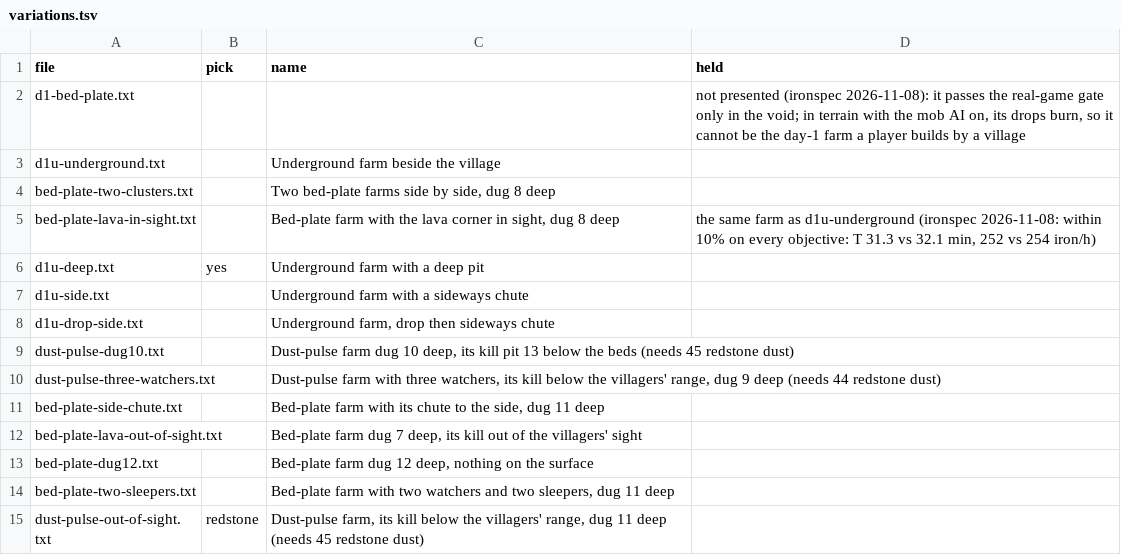
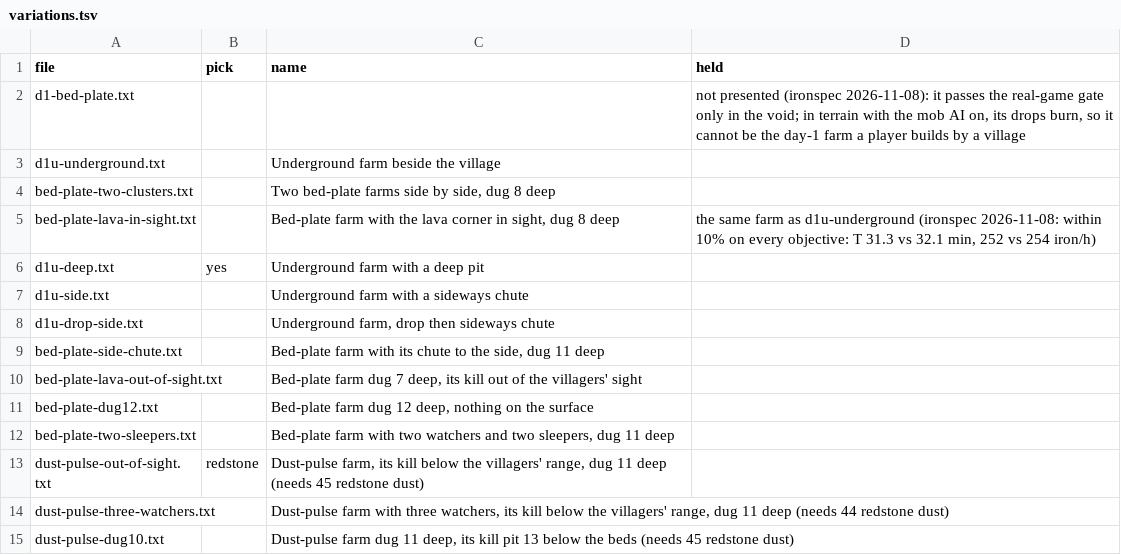
Before and after one commit to vjeux/redstonepedia, a TSV file: designs/farms/iron/day-1/variations.tsv, drawn as a sheet; removed rows and columns are numbered as before the commit, all else as after; the diff names each change by its address in the sheet, - before the commit and + after, or states it on an @@ line.

```diff
--- a/designs/farms/iron/day-1/variations.tsv
+++ b/designs/farms/iron/day-1/variations.tsv
-row 9: dust-pulse-dug10.txt |  | Dust-pulse farm dug 10 deep, its kill pit 13 below the beds (needs 45 redstone dust)
-row 10: dust-pulse-three-watchers.txt |  | Dust-pulse farm with three watchers, its kill below the villagers' range, dug 9 deep (needs 44 redstone dust)
+row 14: dust-pulse-three-watchers.txt |  | Dust-pulse farm with three watchers, its kill below the villagers' range, dug 11 deep (needs 44 redstone dust)
+row 15: dust-pulse-dug10.txt |  | Dust-pulse farm dug 11 deep, its kill pit 13 below the beds (needs 45 redstone dust)
```
Also changed, not shown: designs/farms/iron/day-1/dust-pulse-dug10.parts.tsv, designs/farms/iron/day-1/dust-pulse-three-watchers.parts.tsv, 3 other files.
